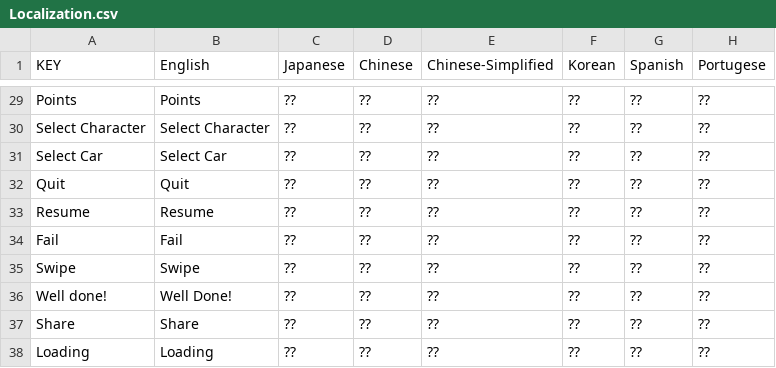
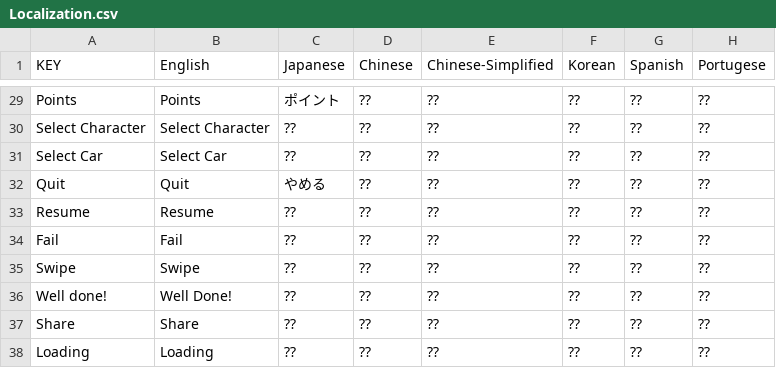
Before and after one commit to hellobard/localized-game-terms, a CSV file: Localization.csv, drawn as a sheet; only a part is shown, gaps mark what is left out; the diff covers the shown part only; the diff names each change by its address in the sheet, - before the commit and + after, or states it on an @@ line.

Commit message:
Added initial Japanese translation

```diff
--- a/Localization.csv
+++ b/Localization.csv
-C29 (Japanese): ??
+C29 (Japanese): ポイント
-C32 (Japanese): ??
+C32 (Japanese): やめる
```
Also changed, not shown: 22 edited cells elsewhere in this file.
